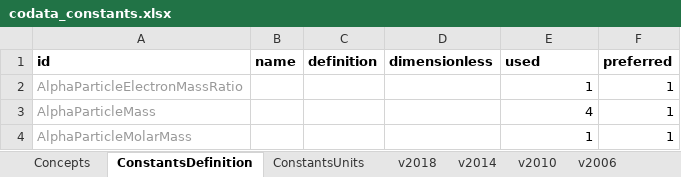
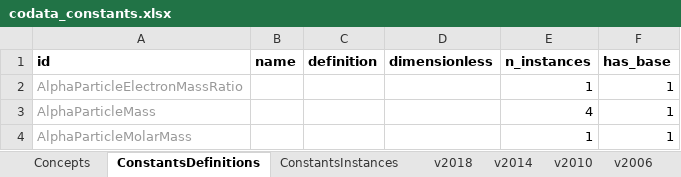
Before and after one commit to codata/drum-constants, an Excel workbook: utils/codata_constants.xlsx, sheet ConstantsDefinitions, drawn as a sheet; only a part is shown; values as stored, in another font and other column widths than the file's, no borders; charts and pictures not drawn; the diff names each change by its address in the sheet, - before the commit and + after, or states it on an @@ line.

```diff
--- a/utils/codata_constants.xlsx (sheet ConstantsDefinitions)
+++ b/utils/codata_constants.xlsx (sheet ConstantsDefinitions)
-sheet tab: ConstantsDefinition
+sheet tab: ConstantsDefinitions
-sheet tab: ConstantsUnits
+sheet tab: ConstantsInstances
-E1: used
+E1: n_instances
-F1: preferred
+F1: has_base
```
Also changed, not shown: sheet ConstantsInstances, sheet v1998, sheet v2002, sheet v2006, formulas that keep their value, 6 other files.
